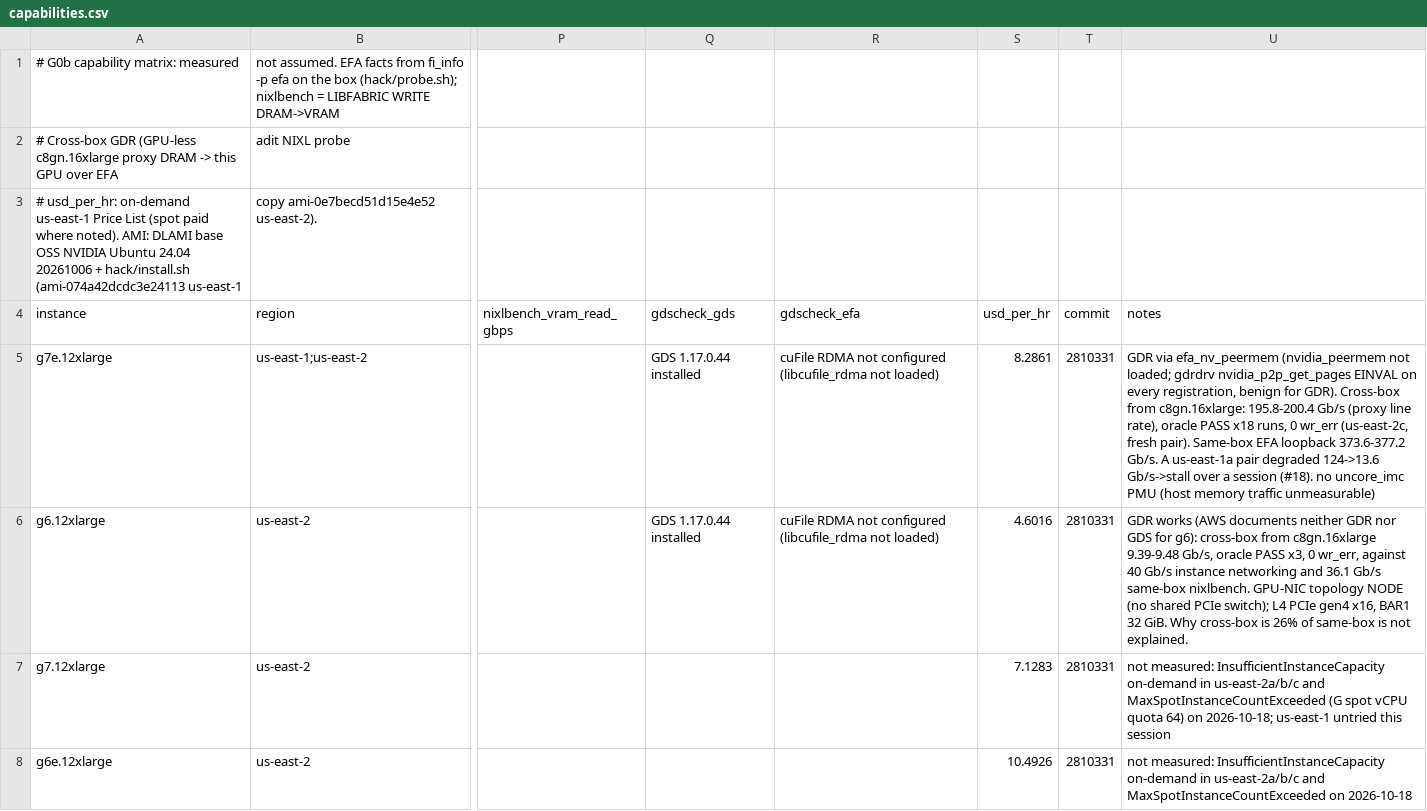
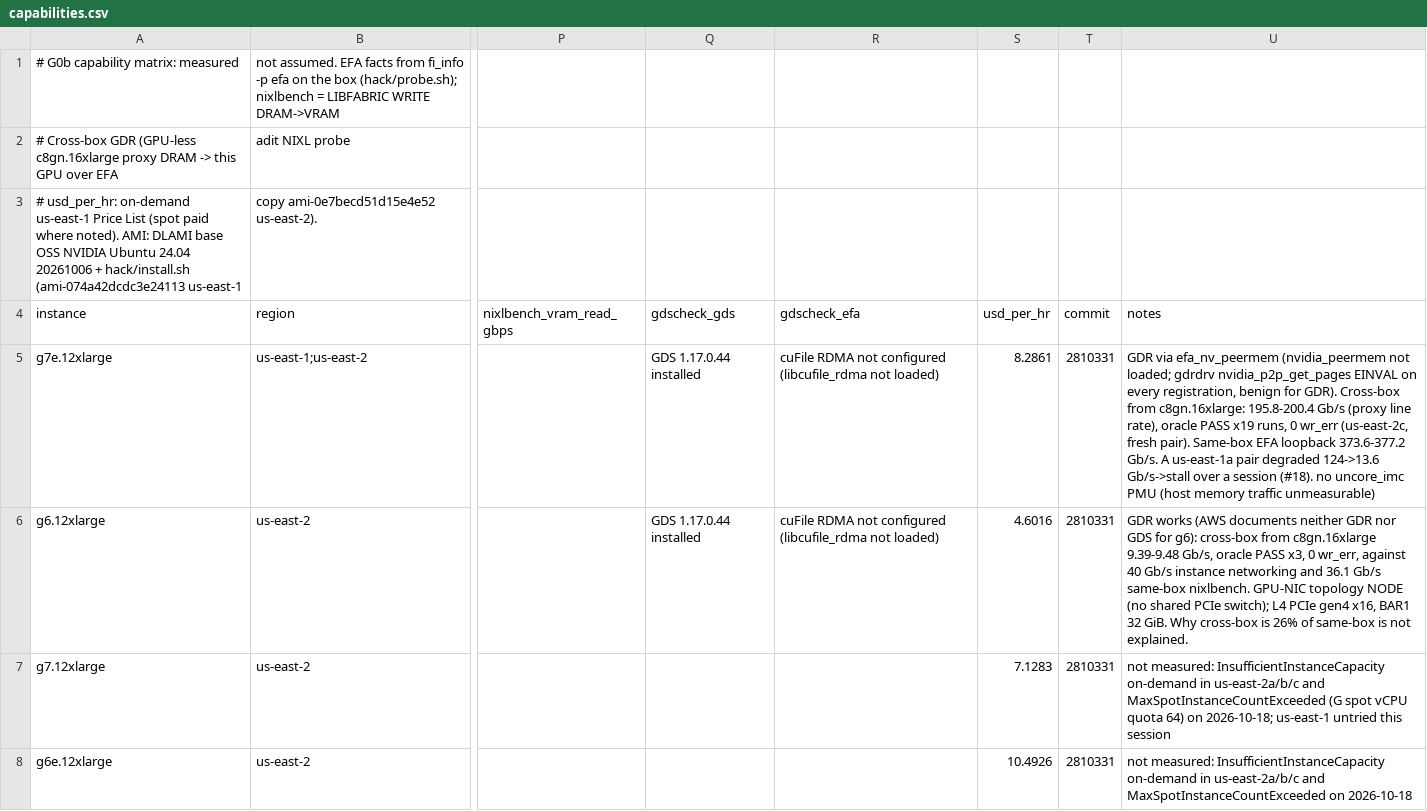
Before and after one commit to scttfrdmn/adit, a CSV file: bench/results/capabilities.csv, drawn as a sheet; only a part is shown, gaps mark what is left out; the diff names each change by its address in the sheet, - before the commit and + after, or states it on an @@ line.

Commit message:
bench(g0b): g7e cross-box run count

```diff
--- a/bench/results/capabilities.csv
+++ b/bench/results/capabilities.csv
-U5 (notes): …oracle PASS x18 runs, 0…
+U5 (notes): …oracle PASS x19 runs, 0…
```
